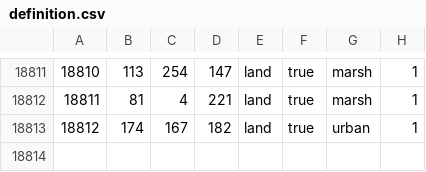
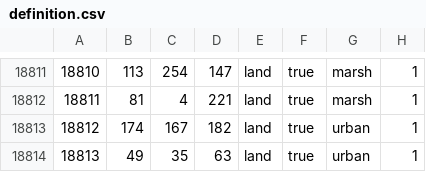
Before and after one commit to East-Showdown/East-Showdown, a CSV file: map/definition.csv, drawn as a sheet; only a part is shown, gaps mark what is left out; the diff names each change by its address in the sheet, - before the commit and + after, or states it on an @@ line.

```diff
--- a/map/definition.csv
+++ b/map/definition.csv
+row 18814: 18813 | 49 | 35 | 63 | land | true | urban | 1
```
Also changed, not shown: 5 other files.
